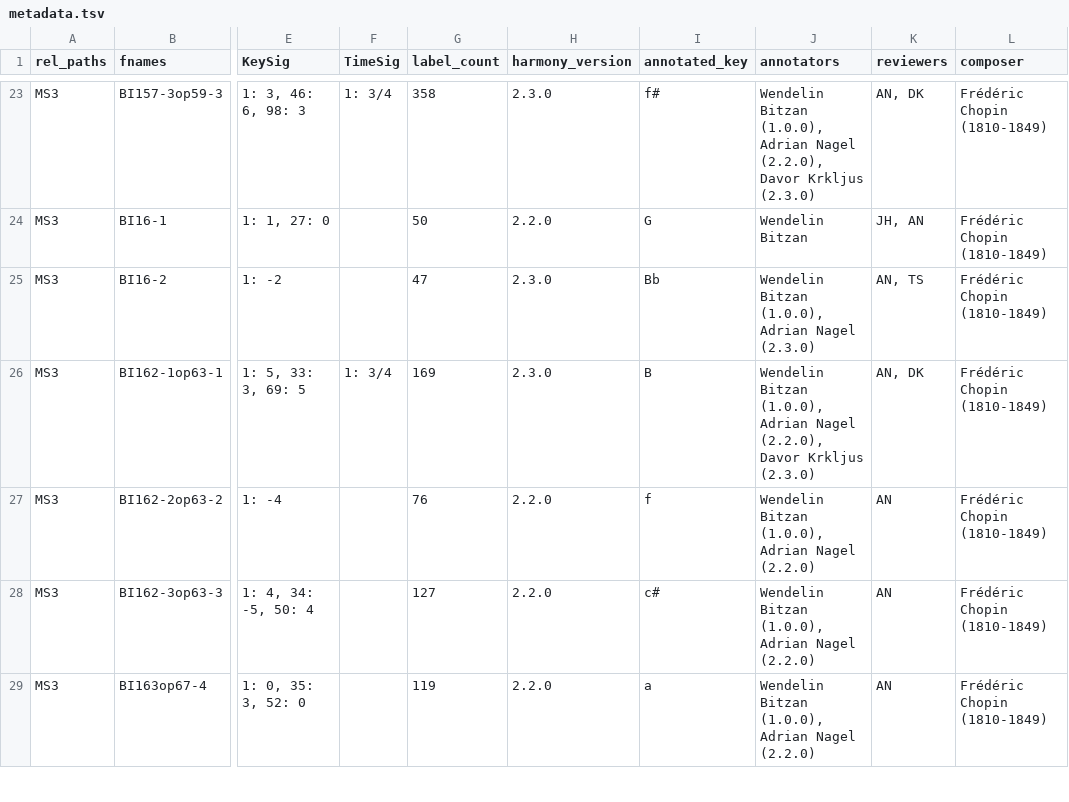
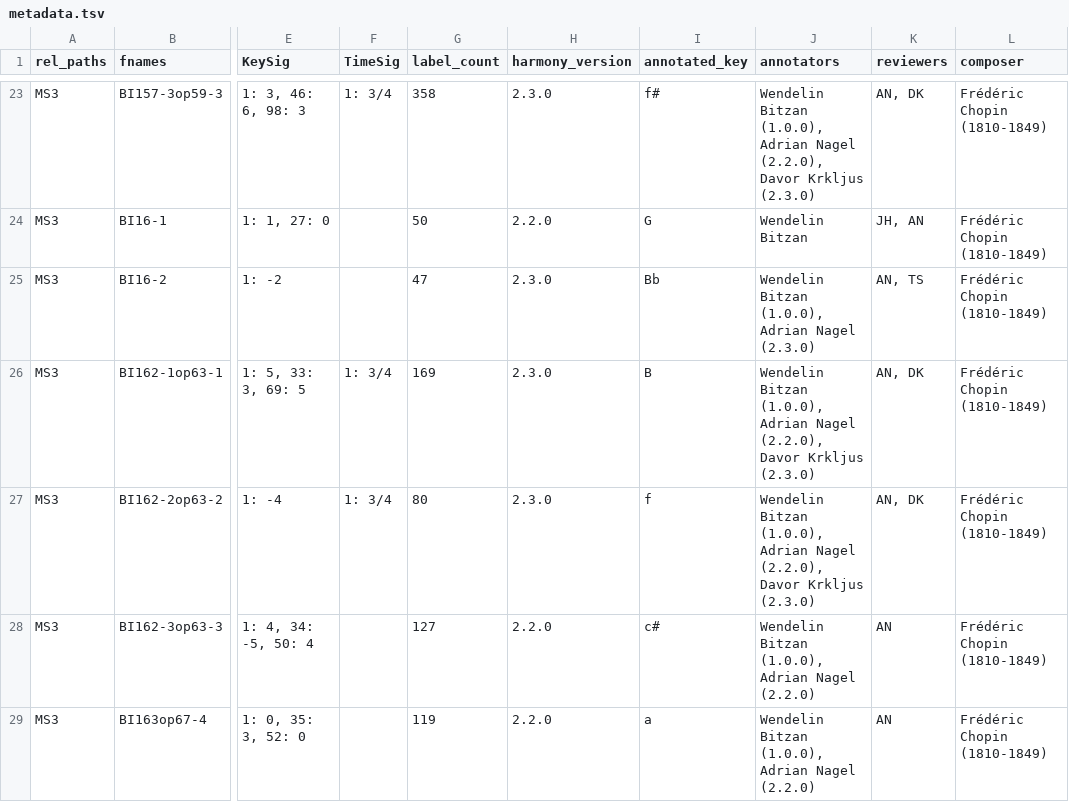
Before and after one commit to DCMLab/chopin_mazurkas, a TSV file: metadata.tsv, drawn as a sheet; only a part is shown, gaps mark what is left out; the diff names each change by its address in the sheet, - before the commit and + after, or states it on an @@ line.

```diff
--- a/metadata.tsv
+++ b/metadata.tsv
-F27 (TimeSig): (empty)
+F27 (TimeSig): 1: 3/4
-G27 (label_count): 76
+G27 (label_count): 80
-H27 (harmony_version): 2.2.0
+H27 (harmony_version): 2.3.0
-J27 (annotators): …Adrian Nagel (2.2.0)
+J27 (annotators): …Adrian Nagel (2.2.0), Davor Krkljus (2.3.0)
-K27 (reviewers): AN
+K27 (reviewers): AN, DK
```
Also changed, not shown: harmonies/BI162-2op63-2.tsv, 1 other file.
